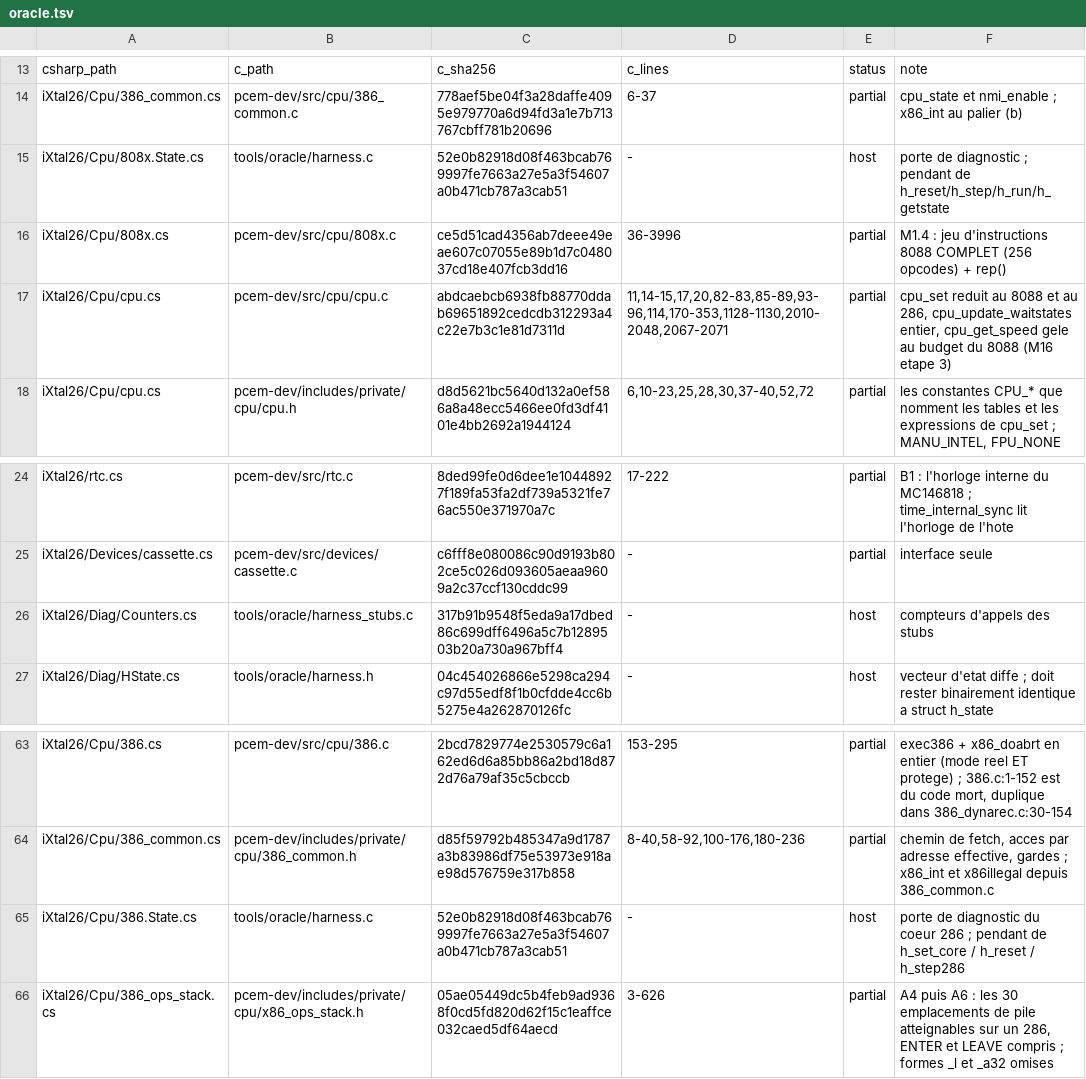
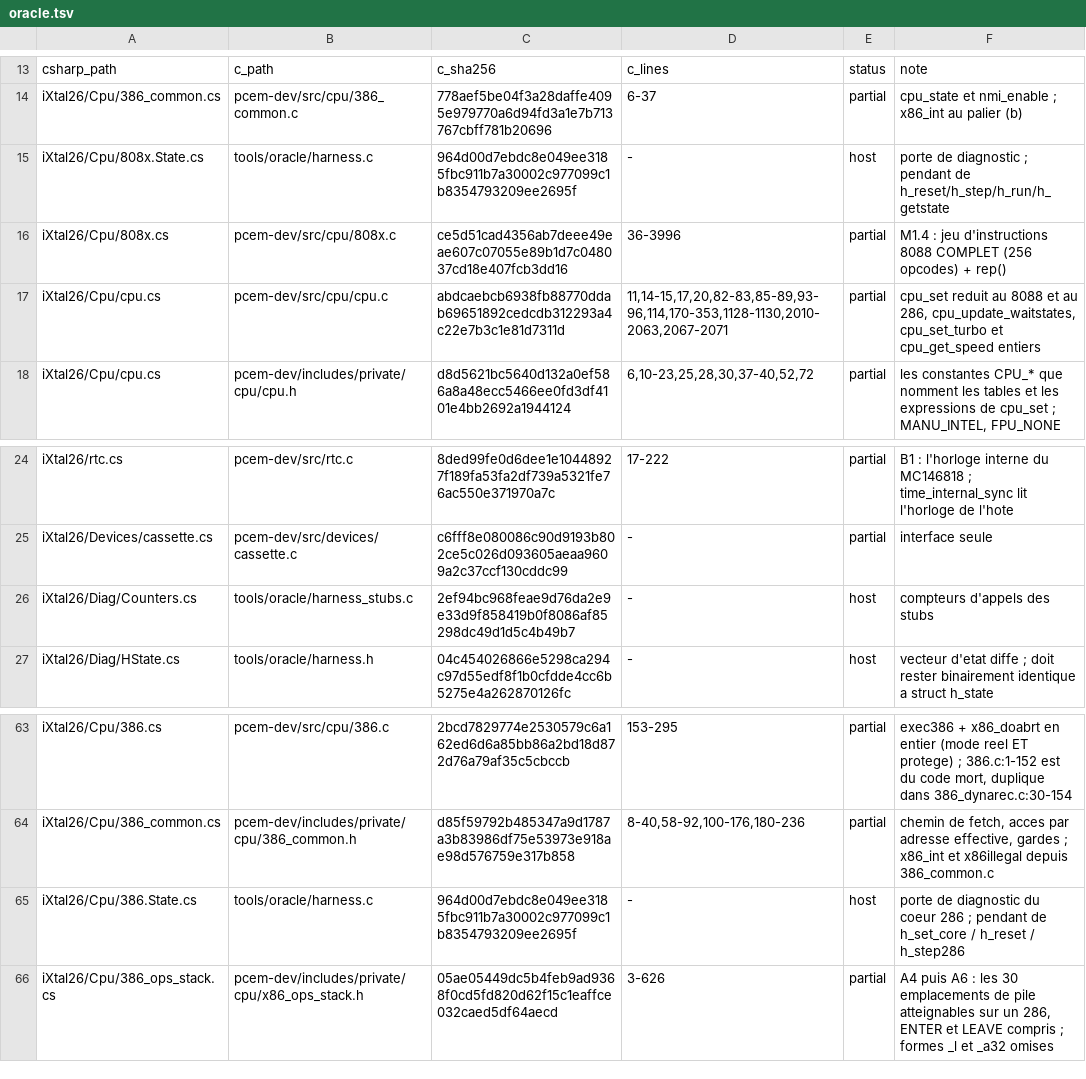
Before and after one commit to jpeloille/iXtal928, a TSV file: oracle.tsv, drawn as a sheet; only a part is shown, gaps mark what is left out.

```diff
--- a/oracle.tsv
+++ b/oracle.tsv
@@ -14,5 +14,5 @@ csharp_path	c_path	c_sha256	c_lines	status	note
 iXtal26/Cpu/386_common.cs	pcem-dev/src/cpu/386_common.c	778aef5be04f3a28daffe4095e979770a6d94fd3a1e7b713767cbff781b20696	6-37	partial	cpu_state et nmi_enable ; x86_int au palier (b)
-iXtal26/Cpu/808x.State.cs	tools/oracle/harness.c	52e0b82918d08f463bcab769997fe7663a27e5a3f54607a0b471cb787a3cab51	-	host	porte de diagnostic ; pendant de h_reset/h_step/h_run/h_getstate
+iXtal26/Cpu/808x.State.cs	tools/oracle/harness.c	964d00d7ebdc8e049ee3185fbc911b7a30002c977099c1b8354793209ee2695f	-	host	porte de diagnostic ; pendant de h_reset/h_step/h_run/h_getstate
 iXtal26/Cpu/808x.cs	pcem-dev/src/cpu/808x.c	ce5d51cad4356ab7deee49eae607c07055e89b1d7c048037cd18e407fcb3dd16	36-3996	partial	M1.4 : jeu d'instructions 8088 COMPLET (256 opcodes) + rep()
-iXtal26/Cpu/cpu.cs	pcem-dev/src/cpu/cpu.c	abdcaebcb6938fb88770ddab69651892cedcdb312293a4c22e7b3c1e81d7311d	11,14-15,17,20,82-83,85-89,93-96,114,170-353,1128-1130,2010-2048,2067-2071	partial	cpu_set reduit au 8088 et au 286, cpu_update_waitstates entier, cpu_get_speed gele au budget du 8088 (M16 etape 3)
+iXtal26/Cpu/cpu.cs	pcem-dev/src/cpu/cpu.c	abdcaebcb6938fb88770ddab69651892cedcdb312293a4c22e7b3c1e81d7311d	11,14-15,17,20,82-83,85-89,93-96,114,170-353,1128-1130,2010-2063,2067-2071	partial	cpu_set reduit au 8088 et au 286, cpu_update_waitstates, cpu_set_turbo et cpu_get_speed entiers
 iXtal26/Cpu/cpu.cs	pcem-dev/includes/private/cpu/cpu.h	d8d5621bc5640d132a0ef586a8a48ecc5466ee0fd3df4101e4bb2692a1944124	6,10-23,25,28,30,37-40,52,72	partial	les constantes CPU_* que nomment les tables et les expressions de cpu_set ; MANU_INTEL, FPU_NONE
@@ -25,3 +25,3 @@ iXtal26/rtc.cs	pcem-dev/src/rtc.c	8ded99fe0d6dee1e10448927f189fa53fa2df739a5321f
 iXtal26/Devices/cassette.cs	pcem-dev/src/devices/cassette.c	c6fff8e080086c90d9193b802ce5c026d093605aeaa9609a2c37ccf130cddc99	-	partial	interface seule
-iXtal26/Diag/Counters.cs	tools/oracle/harness_stubs.c	317b91b9548f5eda9a17dbed86c699dff6496a5c7b1289503b20a730a967bff4	-	host	compteurs d'appels des stubs
+iXtal26/Diag/Counters.cs	tools/oracle/harness_stubs.c	2ef94bc968feae9d76da2e9e33d9f858419b0f8086af85298dc49d1d5c4b49b7	-	host	compteurs d'appels des stubs
 iXtal26/Diag/HState.cs	tools/oracle/harness.h	04c454026866e5298ca294c97d55edf8f1b0cfdde4cc6b5275e4a262870126fc	-	host	vecteur d'etat diffe ; doit rester binairement identique a struct h_state
@@ -64,3 +64,3 @@ iXtal26/Cpu/386.cs	pcem-dev/src/cpu/386.c	2bcd7829774e2530579c6a162ed6d6a85bb86a
 iXtal26/Cpu/386_common.cs	pcem-dev/includes/private/cpu/386_common.h	d85f59792b485347a9d1787a3b83986df75e53973e918ae98d576759e317b858	8-40,58-92,100-176,180-236	partial	chemin de fetch, acces par adresse effective, gardes ; x86_int et x86illegal depuis 386_common.c
-iXtal26/Cpu/386.State.cs	tools/oracle/harness.c	52e0b82918d08f463bcab769997fe7663a27e5a3f54607a0b471cb787a3cab51	-	host	porte de diagnostic du coeur 286 ; pendant de h_set_core / h_reset / h_step286
+iXtal26/Cpu/386.State.cs	tools/oracle/harness.c	964d00d7ebdc8e049ee3185fbc911b7a30002c977099c1b8354793209ee2695f	-	host	porte de diagnostic du coeur 286 ; pendant de h_set_core / h_reset / h_step286
 iXtal26/Cpu/386_ops_stack.cs	pcem-dev/includes/private/cpu/x86_ops_stack.h	05ae05449dc5b4feb9ad9368f0cd5fd820d62f15c1eaffce032caed5df64aecd	3-626	partial	A4 puis A6 : les 30 emplacements de pile atteignables sur un 286, ENTER et LEAVE compris ; formes _l et _a32 omises
```
Also changed, not shown: 6 other files.
